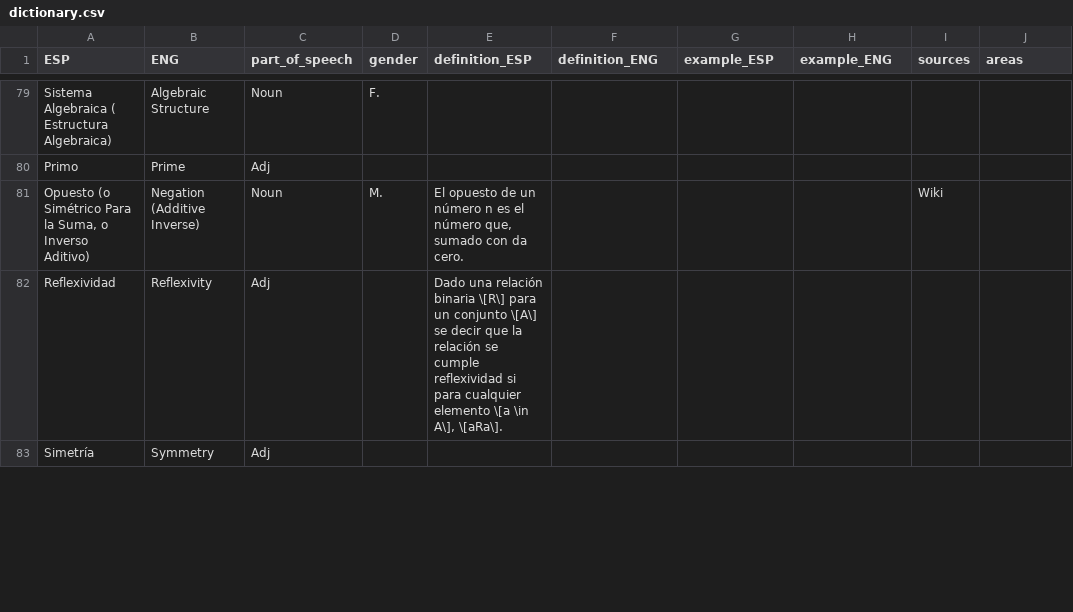
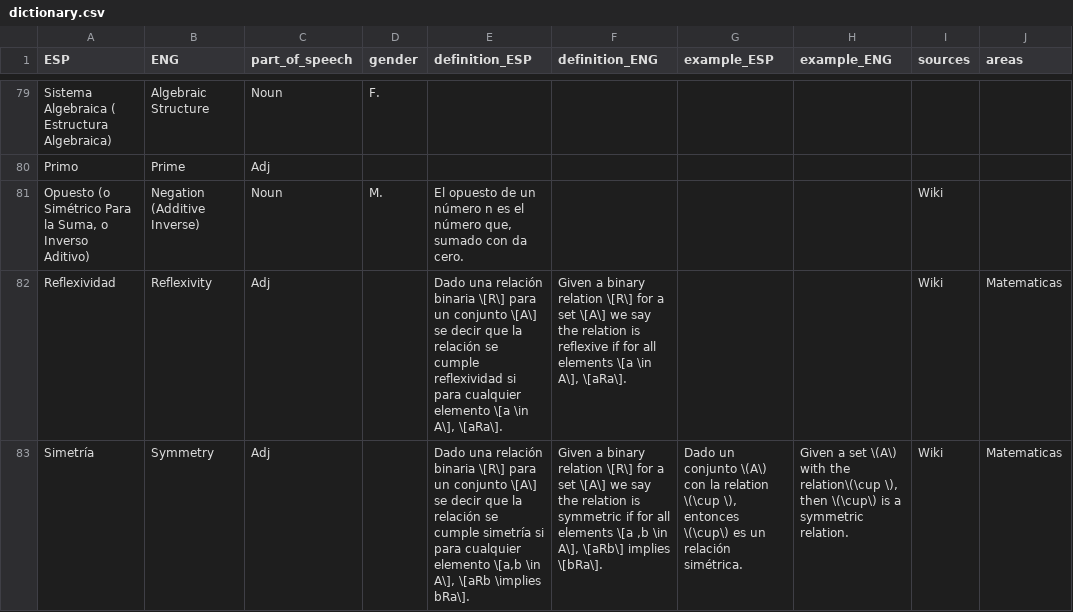
Before and after one commit to AldenMB/MateMath, a CSV file: dictionary.csv, drawn as a sheet; only a part is shown, gaps mark what is left out; the diff covers the shown part only.

Commit message:
Update dictionary.csv

```diff
--- a/dictionary.csv
+++ b/dictionary.csv
@@ -228,3 +228,3 @@ Primo,Prime,Adj,,,,,,,
 "Opuesto (o Simétrico Para la Suma, o Inverso Aditivo) ",Negation (Additive Inverse),Noun,M.,"El opuesto de un número n es el número que, sumado con da cero.",,,,Wiki,
-Reflexividad,Reflexivity ,Adj,,"Dado una relación binaria \[R\] para un conjunto \[A\] se decir que la relación se cumple reflexividad si para cualquier elemento \[a \in  A\],  \[aRa\]. ",,,,,
-Simetría,Symmetry,Adj,,,,,,,
+Reflexividad,Reflexivity ,Adj,,"Dado una relación binaria \[R\] para un conjunto \[A\] se decir que la relación se cumple reflexividad si para cualquier elemento \[a \in  A\],  \[aRa\]. ","Given a binary relation \[R\] for a set \[A\] we say the relation is reflexive if for all elements \[a \in  A\],  \[aRa\]. ",,,Wiki,Matematicas
+Simetría,Symmetry,Adj,,"Dado una relación binaria \[R\] para un conjunto \[A\] se decir que la relación se cumple simetría si para cualquier elemento \[a,b \in  A\],  \[aRb \implies bRa\]. ","Given a binary relation \[R\] for a set \[A\] we say the relation is symmetric if for all elements \[a ,b \in  A\],  \[aRb\]  implies  \[bRa\]. ","Dado un conjunto \(A\) con la relation \(\cup \), entonces \(\cup\) es un relación simétrica. ","Given a set \(A\) with the relation\(\cup \), then \(\cup\) is a symmetric relation. ",Wiki,Matematicas
```
Also changed, not shown: 8 edited cells elsewhere in this file.
